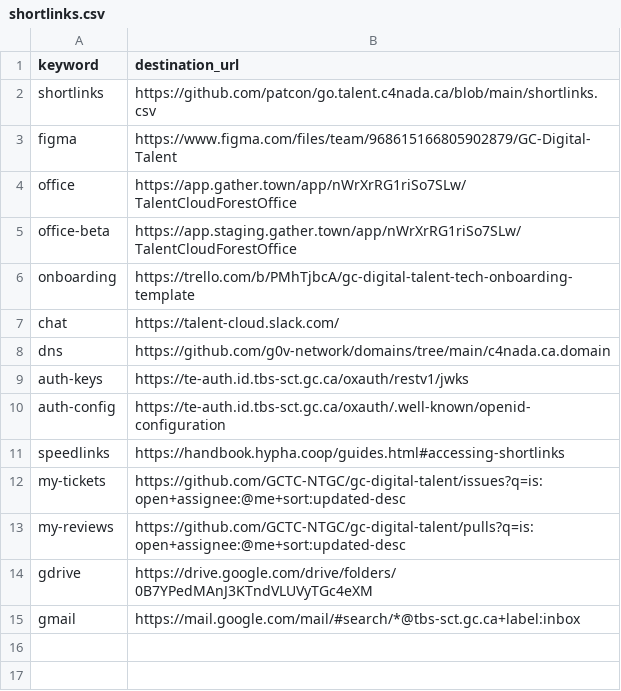
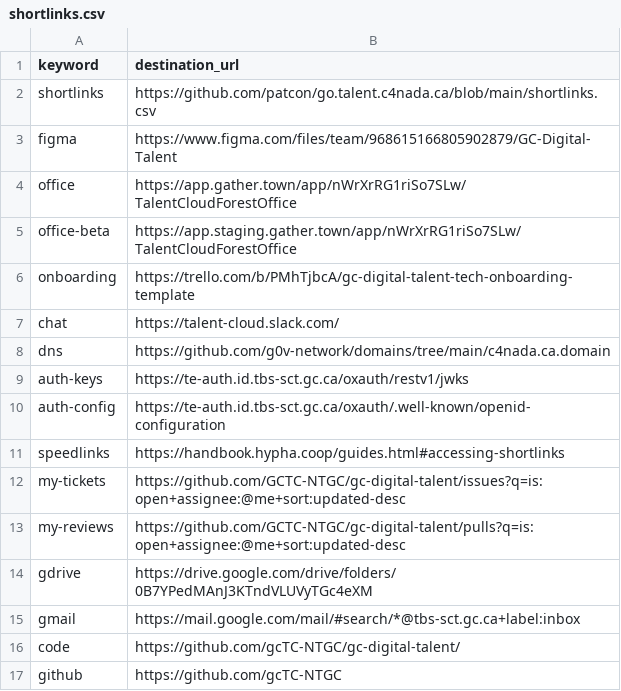
Before and after one commit to tristan-orourke/go.talent.c4nada.ca, a CSV file: shortlinks.csv, drawn as a sheet; the diff names each change by its address in the sheet, - before the commit and + after, or states it on an @@ line.

Commit message:
Added shortlinks for main code repo and github org.

```diff
--- a/shortlinks.csv
+++ b/shortlinks.csv
+row 16: code | https://github.com/gcTC-NTGC/gc-digital-talent/
+row 17: github | https://github.com/gcTC-NTGC
```
